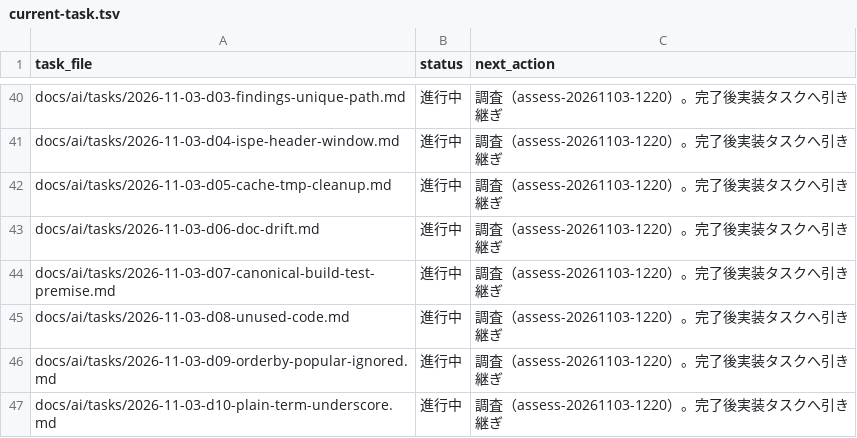
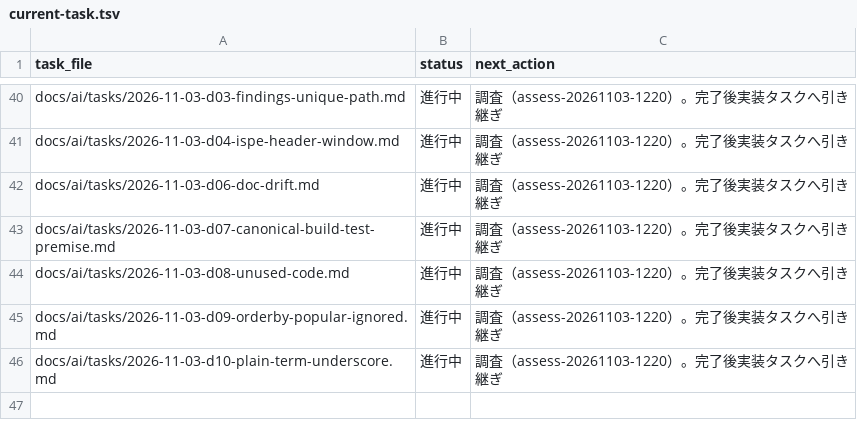
Before and after one commit to BWDSF3104/hitomi-hub, a TSV file: docs/ai/current-task.tsv, drawn as a sheet; only a part is shown, gaps mark what is left out; the diff names each change by its address in the sheet, - before the commit and + after, or states it on an @@ line.

Commit message:
docs: add D-05 を解消済みとして close（task_manager end）

```diff
--- a/docs/ai/current-task.tsv
+++ b/docs/ai/current-task.tsv
-row 42: docs/ai/tasks/2026-11-03-d05-cache-tmp-cleanup.md | 進行中 | 調査（assess-20261103-1220）。完了後実装タスクへ引き継ぎ
```
Also changed, not shown: 1 other file.
